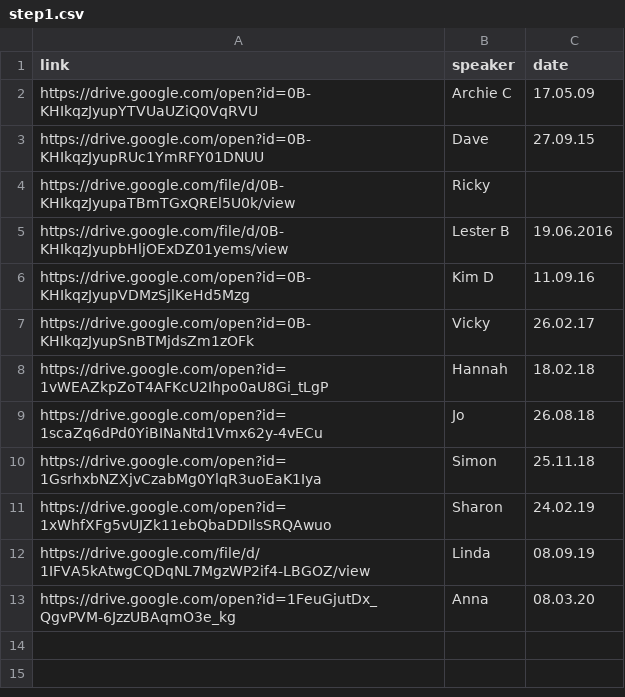
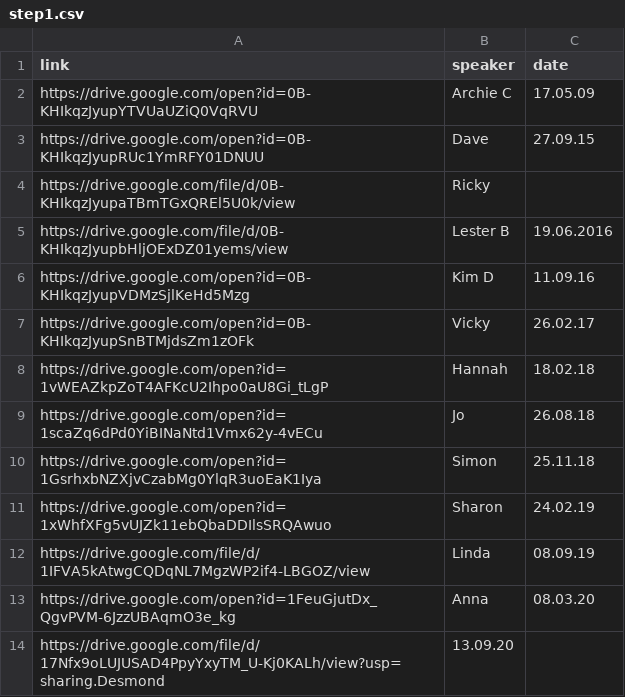
Before and after one commit to naeuston/naeuston.github.io, a CSV file: _data/shares/step1.csv, drawn as a sheet.

Commit message:
Update step1.csv

```diff
--- a/_data/shares/step1.csv
+++ b/_data/shares/step1.csv
@@ -13 +13,2 @@ https://drive.google.com/file/d/1IFVA5kAtwgCQDqNL7MgzWP2if4-LBGOZ/view,Linda,08.
 https://drive.google.com/open?id=1FeuGjutDx_QgvPVM-6JzzUBAqmO3e_kg,Anna,08.03.20
+https://drive.google.com/file/d/17Nfx9oLUJUSAD4PpyYxyTM_U-Kj0KALh/view?usp=sharing.Desmond,13.09.20
```
